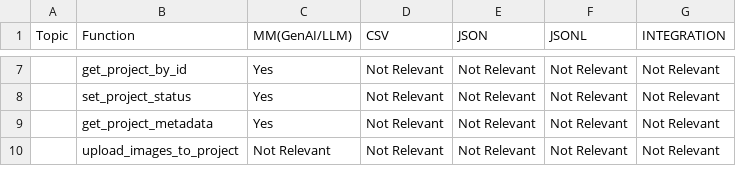
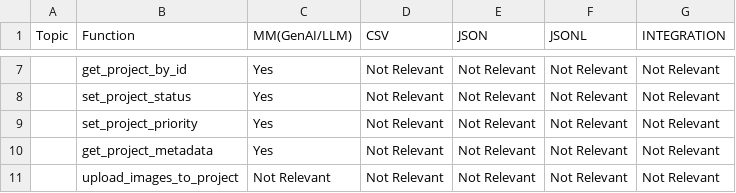
Before and after one commit to superannotateai/superannotate-python-sdk, a CSV file: docs/source/userguide/SDK_Functions_sheet.csv, drawn as a sheet; only a part is shown, gaps mark what is left out; the diff names each change by its address in the sheet, - before the commit and + after, or states it on an @@ line.

```diff
--- a/docs/source/userguide/SDK_Functions_sheet.csv
+++ b/docs/source/userguide/SDK_Functions_sheet.csv
+row 9:  | set_project_priority | Yes | Not Relevant | Not Relevant | Not Relevant | Not Relevant
```
Also changed, not shown: 23 other files.
